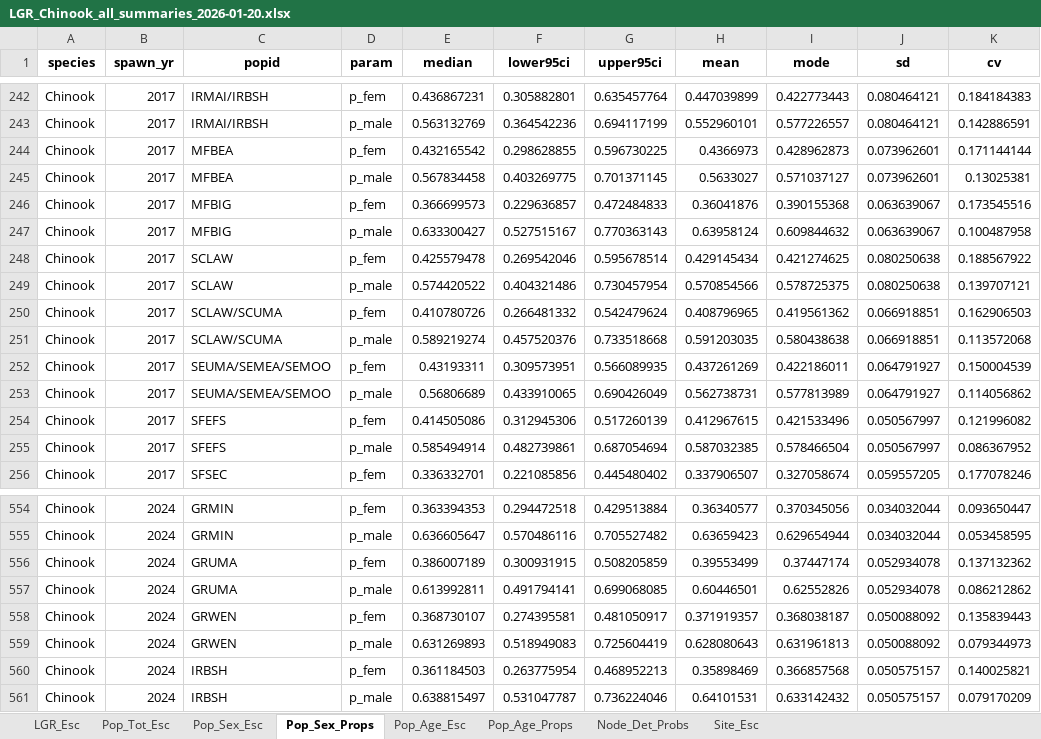
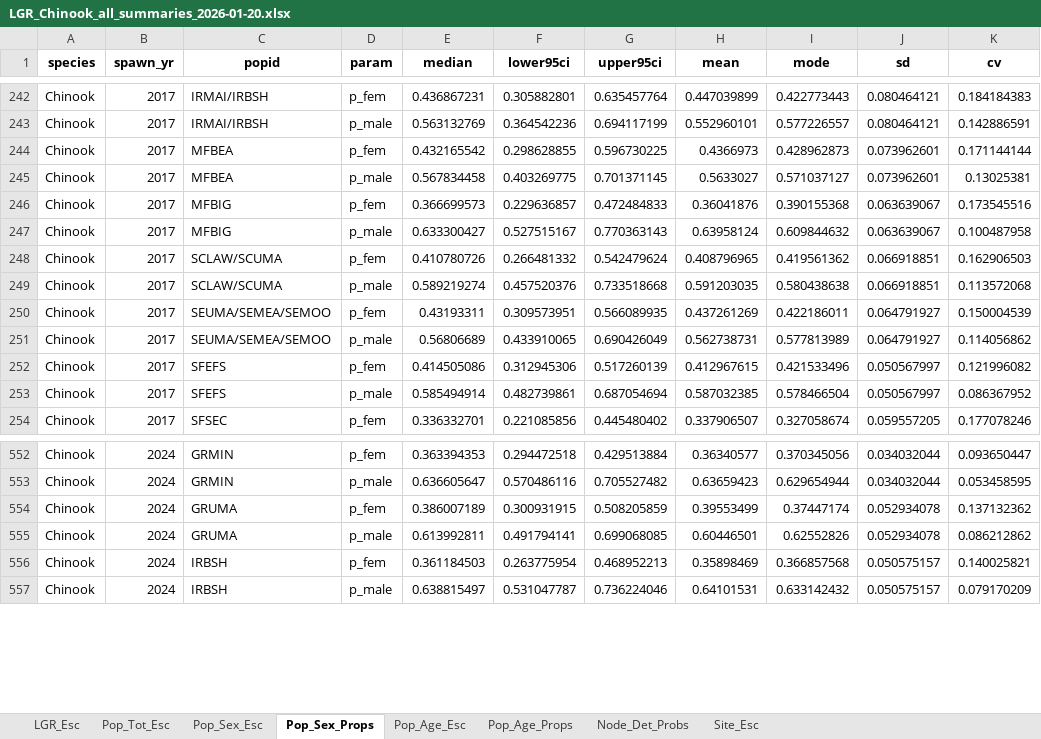
Before and after one commit to NPTfisheries/SnakeRiverFishStatus, an Excel workbook: output/syntheses/LGR_Chinook_all_summaries_2026-01-20.xlsx, sheet Pop_Sex_Props, drawn as a sheet; only a part is shown, gaps mark what is left out; values as stored, in another font and other column widths than the file's, no borders; the diff names each change by its address in the sheet, - before the commit and + after, or states it on an @@ line.

```diff
--- a/output/syntheses/LGR_Chinook_all_summaries_2026-01-20.xlsx (sheet Pop_Sex_Props)
+++ b/output/syntheses/LGR_Chinook_all_summaries_2026-01-20.xlsx (sheet Pop_Sex_Props)
-row 248: Chinook | 2017 | SCLAW | p_fem | 0.425579478 | 0.269542046 | 0.595678514 | 0.429145434 | 0.421274625 | 0.080250638 | 0.188567922
-row 249: Chinook | 2017 | SCLAW | p_male | 0.574420522 | 0.404321486 | 0.730457954 | 0.570854566 | 0.578725375 | 0.080250638 | 0.139707121
-row 558: Chinook | 2024 | GRWEN | p_fem | 0.368730107 | 0.274395581 | 0.481050917 | 0.371919357 | 0.368038187 | 0.050088092 | 0.135839443
-row 559: Chinook | 2024 | GRWEN | p_male | 0.631269893 | 0.518949083 | 0.725604419 | 0.628080643 | 0.631961813 | 0.050088092 | 0.079344973
```
Also changed, not shown: sheet Pop_Age_Esc, sheet Pop_Sex_Esc, sheet Node_Det_Probs, sheet Site_Esc, sheet Pop_Tot_Esc, sheet Pop_Age_Props, 3 other files.
